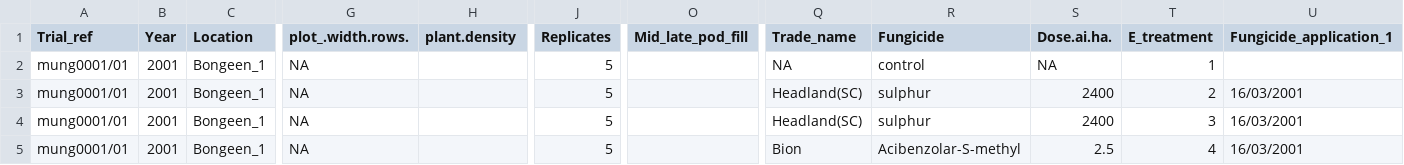
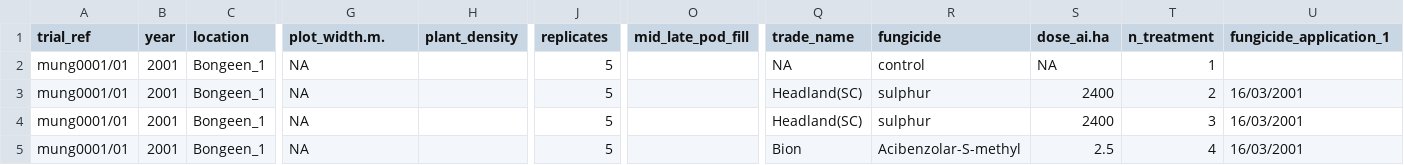
Before and after one commit to openplantpathology/Mungbean_PM, a CSV file: data/1902 powdery mildew-Mungbean - Collated means.csv, drawn as a sheet; only a part is shown, gaps mark what is left out; the diff covers the shown part only; the diff names each change by its address in the sheet, - before the commit and + after, or states it on an @@ line.

Commit message:
Editted header formating to be consistant

```diff
--- a/data/1902 powdery mildew-Mungbean - Collated means.csv
+++ b/data/1902 powdery mildew-Mungbean - Collated means.csv
-A1: Trial_ref
+A1: trial_ref
-B1: Year
+B1: year
-C1: Location
+C1: location
-G1: plot_.width.rows.
+G1: plot_width.m.
-H1: plant.density
+H1: plant_density
-J1: Replicates
+J1: replicates
-O1: Mid_late_pod_fill
+O1: mid_late_pod_fill
-Q1: Trade_name
+Q1: trade_name
-R1: Fungicide
+R1: fungicide
-S1: Dose.ai.ha.
+S1: dose_ai.ha
-T1: E_treatment
+T1: n_treatment
-U1: Fungicide_application_1
+U1: fungicide_application_1
```
Also changed, not shown: 17 edited cells elsewhere in this file.
